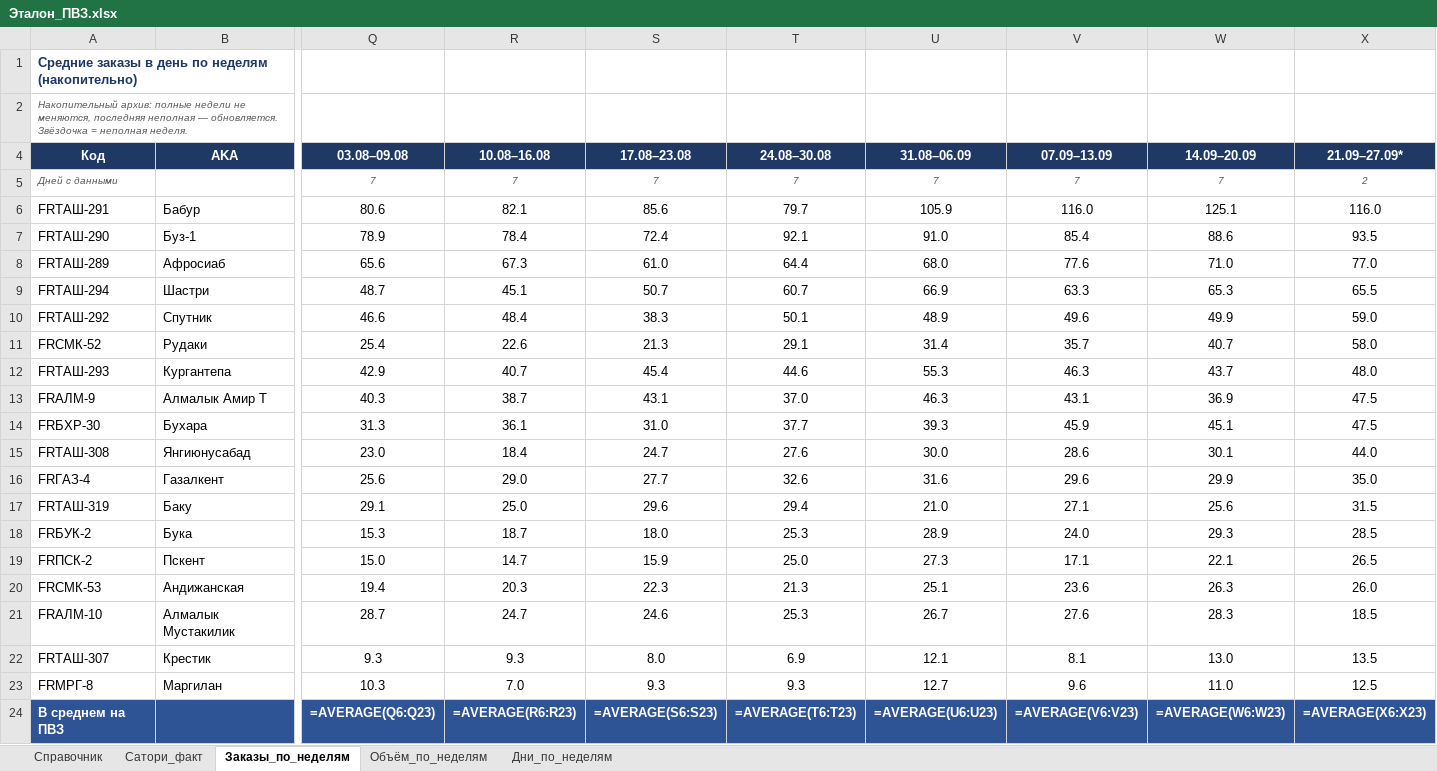
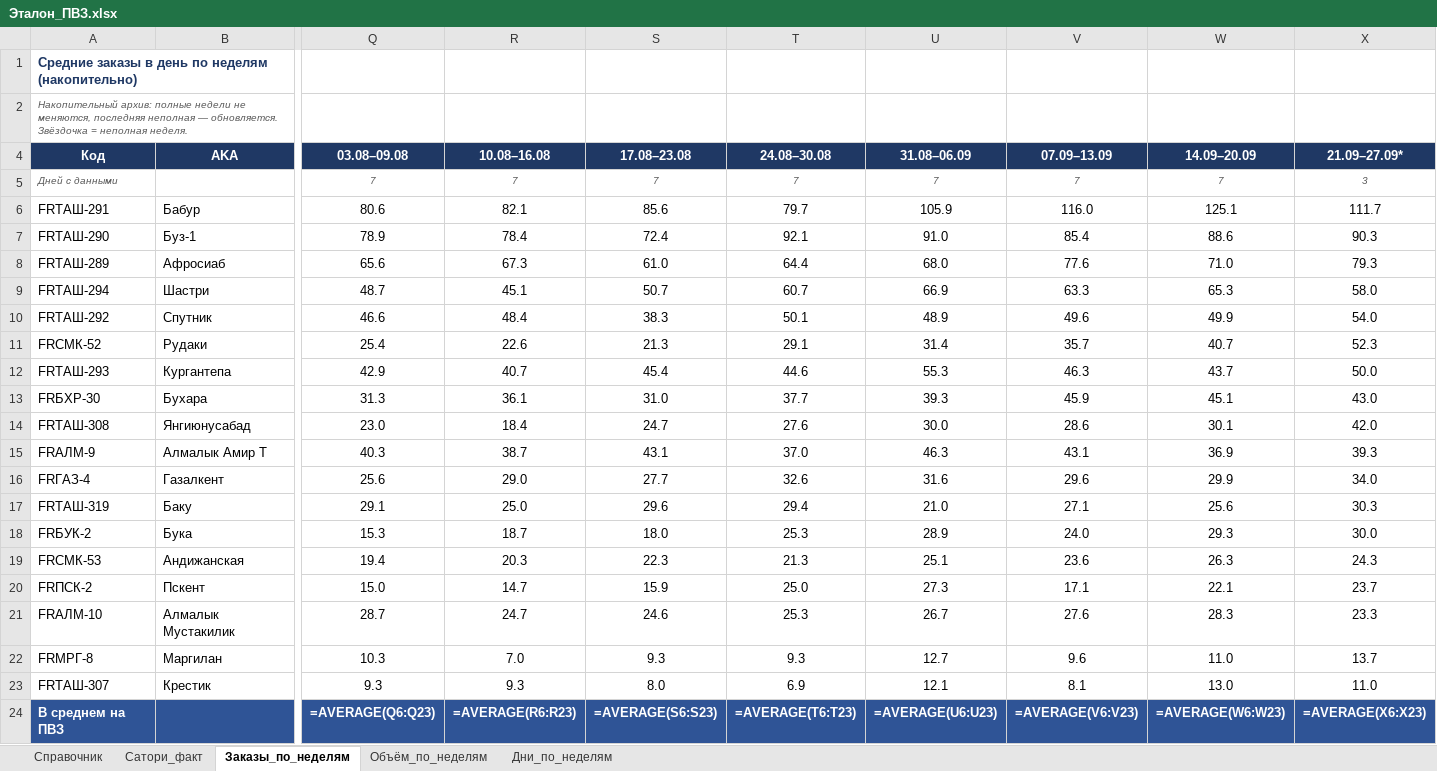
Before and after one commit to MyDarling1/Project-X, an Excel workbook: Эталон_ПВЗ.xlsx, sheet Заказы_по_неделям, drawn as a sheet; only a part is shown, gaps mark what is left out; values as stored, in another font and other column widths than the file's, no borders; formulas without a stored value are shown as written; removed rows and columns are numbered as before the commit, all else as after; rows hold the shown columns only; the diff names each change by its address in the sheet, - before the commit and + after, or states it on an @@ line.

```diff
--- a/Эталон_ПВЗ.xlsx (sheet Заказы_по_неделям)
+++ b/Эталон_ПВЗ.xlsx (sheet Заказы_по_неделям)
-X5 (21.09–27.09*): 2
+X5 (21.09–27.09*): 3
-X6 (21.09–27.09*): 116.0
+X6 (21.09–27.09*): 111.7
-X7 (21.09–27.09*): 93.5
+X7 (21.09–27.09*): 90.3
-X8 (21.09–27.09*): 77.0
+X8 (21.09–27.09*): 79.3
-X9 (21.09–27.09*): 65.5
+X9 (21.09–27.09*): 58.0
-X10 (21.09–27.09*): 59.0
+X10 (21.09–27.09*): 54.0
-X11 (21.09–27.09*): 58.0
+X11 (21.09–27.09*): 52.3
-X12 (21.09–27.09*): 48.0
+X12 (21.09–27.09*): 50.0
-row 13: FRАЛМ-9 | Алмалык Амир Т | 40.3 | 38.7 | 43.1 | 37.0 | 46.3 | 43.1 | 36.9 | 47.5
-X13 (21.09–27.09*): 47.5
+X13 (21.09–27.09*): 43.0
-X14 (21.09–27.09*): 44.0
+X14 (21.09–27.09*): 42.0
+row 15: FRАЛМ-9 | Алмалык Амир Т | 40.3 | 38.7 | 43.1 | 37.0 | 46.3 | 43.1 | 36.9 | 39.3
-X16 (21.09–27.09*): 35.0
+X16 (21.09–27.09*): 34.0
-X17 (21.09–27.09*): 31.5
+X17 (21.09–27.09*): 30.3
-X18 (21.09–27.09*): 28.5
+X18 (21.09–27.09*): 30.0
-row 19: FRПСК-2 | Пскент | 15.0 | 14.7 | 15.9 | 25.0 | 27.3 | 17.1 | 22.1 | 26.5
-X19 (21.09–27.09*): 26.0
+X19 (21.09–27.09*): 24.3
+row 20: FRПСК-2 | Пскент | 15.0 | 14.7 | 15.9 | 25.0 | 27.3 | 17.1 | 22.1 | 23.7
-X21 (21.09–27.09*): 18.5
+X21 (21.09–27.09*): 23.3
-row 22: FRТАШ-307 | Крестик | 9.3 | 9.3 | 8.0 | 6.9 | 12.1 | 8.1 | 13.0 | 13.5
-X22 (21.09–27.09*): 12.5
+X22 (21.09–27.09*): 13.7
+row 23: FRТАШ-307 | Крестик | 9.3 | 9.3 | 8.0 | 6.9 | 12.1 | 8.1 | 13.0 | 11.0
```
Also changed, not shown: sheet Дни_по_неделям, sheet Объём_по_неделям, 1 other file.
